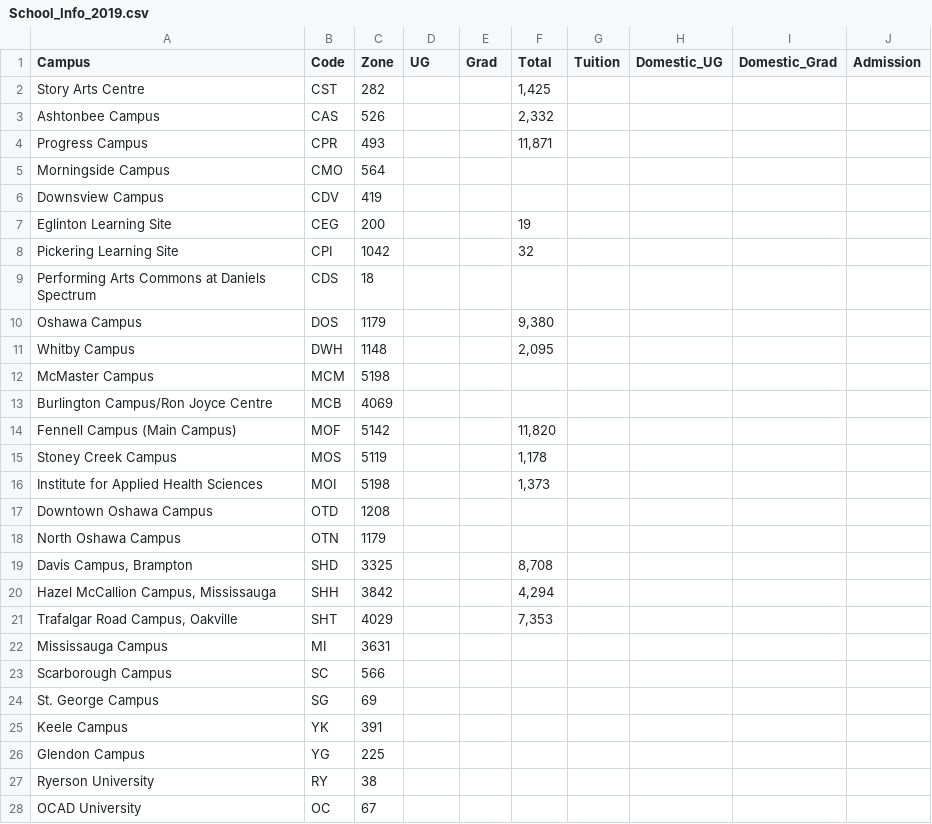
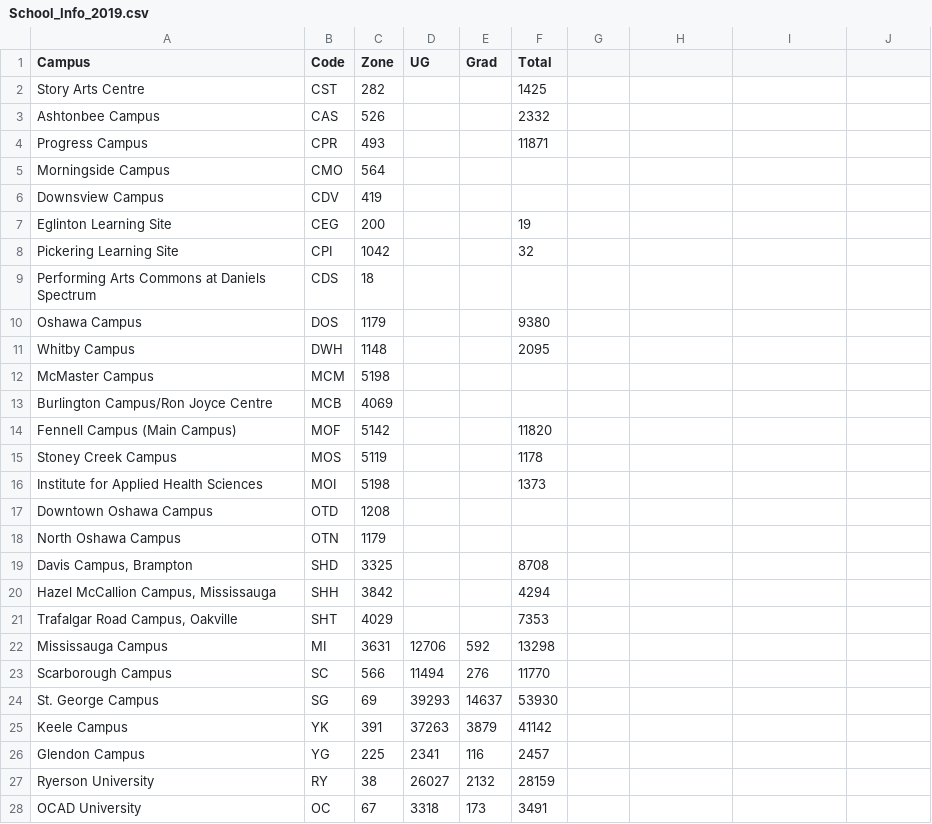
Before and after one commit to gonzaloMS-2000/PORPOS-TMG, a CSV file: Data/School_Info_2019.csv, drawn as a sheet; the diff names each change by its address in the sheet, - before the commit and + after, or states it on an @@ line.

Commit message:
Updated school info and 2019 ASCs notebook

```diff
--- a/Data/School_Info_2019.csv
+++ b/Data/School_Info_2019.csv
-G1: Tuition
+G1: (empty)
-H1: Domestic_UG
+H1: (empty)
-I1: Domestic_Grad
+I1: (empty)
-J1: Admission
+J1: (empty)
-F2 (Total): 1,425
+F2 (Total): 1425
-F3 (Total): 2,332
+F3 (Total): 2332
-F4 (Total): 11,871
+F4 (Total): 11871
-F10 (Total): 9,380
+F10 (Total): 9380
-F11 (Total): 2,095
+F11 (Total): 2095
-F14 (Total): 11,820
+F14 (Total): 11820
-F15 (Total): 1,178
+F15 (Total): 1178
-F16 (Total): 1,373
+F16 (Total): 1373
-F19 (Total): 8,708
+F19 (Total): 8708
-F20 (Total): 4,294
+F20 (Total): 4294
-F21 (Total): 7,353
+F21 (Total): 7353
-D22 (UG): (empty)
+D22 (UG): 12706
-E22 (Grad): (empty)
+E22 (Grad): 592
-F22 (Total): (empty)
+F22 (Total): 13298
-D23 (UG): (empty)
+D23 (UG): 11494
-E23 (Grad): (empty)
+E23 (Grad): 276
-F23 (Total): (empty)
+F23 (Total): 11770
-D24 (UG): (empty)
+D24 (UG): 39293
-E24 (Grad): (empty)
+E24 (Grad): 14637
-F24 (Total): (empty)
+F24 (Total): 53930
-D25 (UG): (empty)
+D25 (UG): 37263
-E25 (Grad): (empty)
+E25 (Grad): 3879
-F25 (Total): (empty)
+F25 (Total): 41142
-D26 (UG): (empty)
+D26 (UG): 2341
-E26 (Grad): (empty)
+E26 (Grad): 116
-F26 (Total): (empty)
+F26 (Total): 2457
-D27 (UG): (empty)
+D27 (UG): 26027
-E27 (Grad): (empty)
+E27 (Grad): 2132
-F27 (Total): (empty)
+F27 (Total): 28159
-D28 (UG): (empty)
+D28 (UG): 3318
-E28 (Grad): (empty)
+E28 (Grad): 173
-F28 (Total): (empty)
+F28 (Total): 3491
```
Also changed, not shown: 2 other files.
